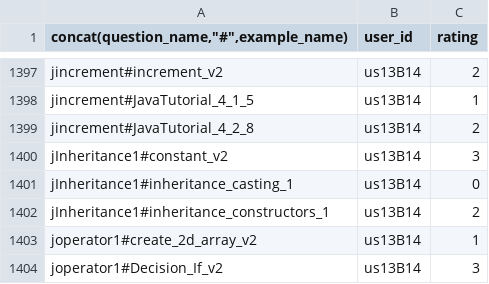
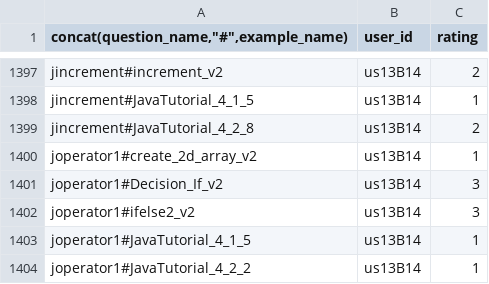
Before and after one commit to rhit2020/icc, a CSV file: icc/resources/ratings.csv, drawn as a sheet; only a part is shown, gaps mark what is left out; the shorter side is filled out with more unchanged rows.

```diff
--- a/icc/resources/ratings.csv
+++ b/icc/resources/ratings.csv
@@ -1399,5 +1399,2 @@ jincrement#JavaTutorial_4_1_5,us13B14,1
 jincrement#JavaTutorial_4_2_8,us13B14,2
-jInheritance1#constant_v2,us13B14,3
-jInheritance1#inheritance_casting_1,us13B14,0
-jInheritance1#inheritance_constructors_1,us13B14,2
 joperator1#create_2d_array_v2,us13B14,1
```
Also changed, not shown: icc/resources/icc_data.csv, 3 other files.
